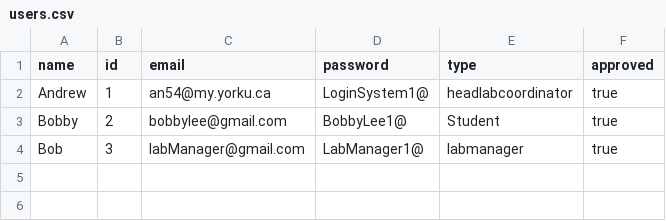
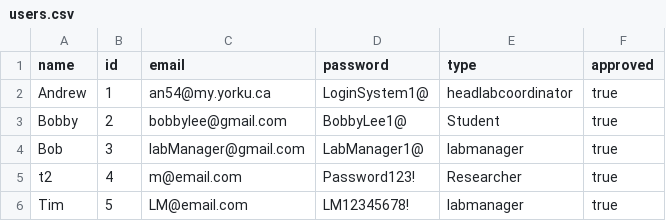
Before and after one commit to droxuz/lab-booking-system, a CSV file: data/users.csv, drawn as a sheet.

```diff
--- a/data/users.csv
+++ b/data/users.csv
@@ -4 +4,3 @@ Bobby,2,bobbylee@gmail.com,BobbyLee1@,Student,true
 Bob,3,labManager@gmail.com,LabManager1@,labmanager,true
+t2,4,m@email.com,Password123!,Researcher,true
+Tim,5,LM@email.com,LM12345678!,labmanager,true
```
Also changed, not shown: 24 other files.
